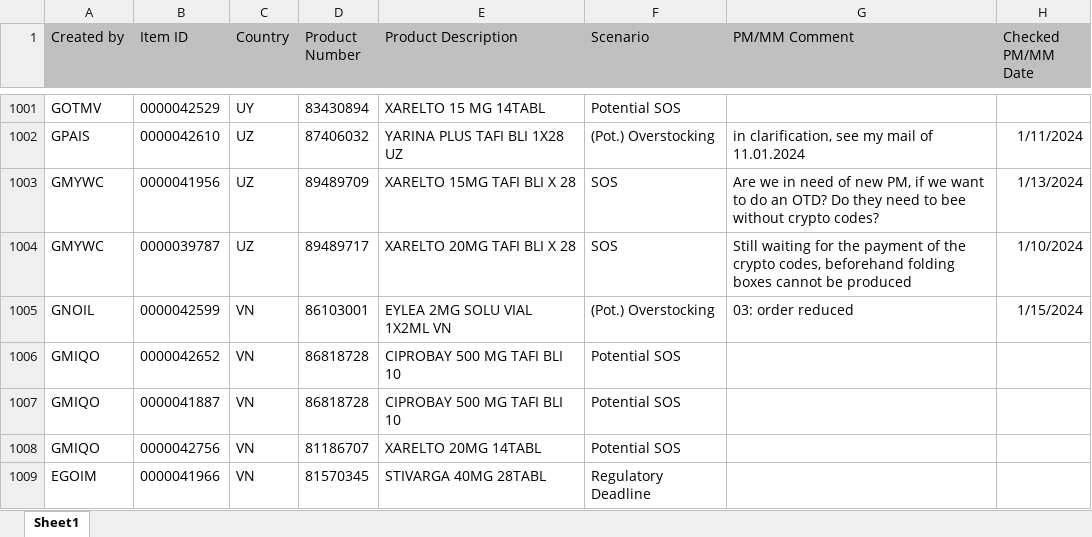
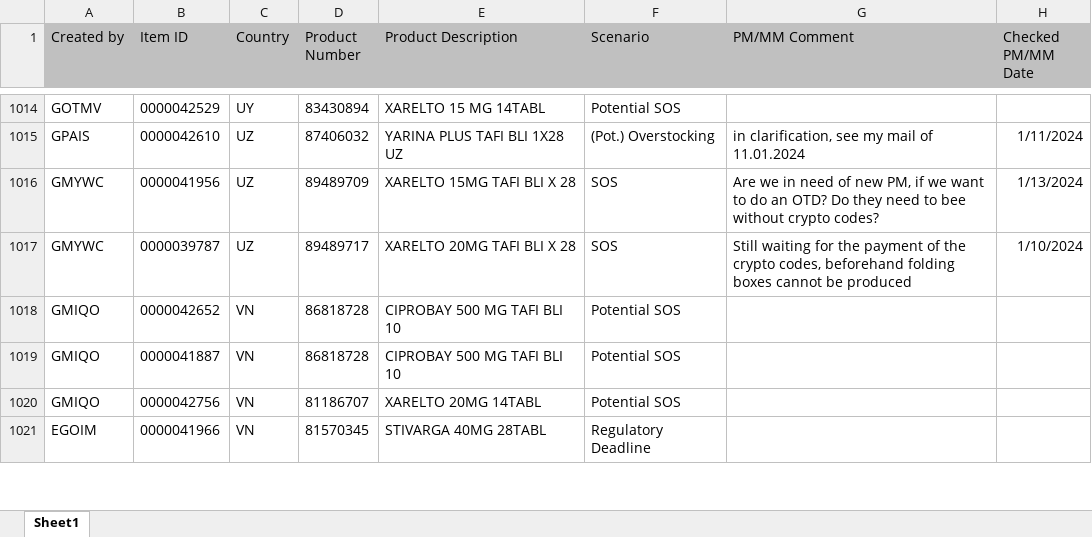
Before and after one commit to janphoenix/rct2, an Excel workbook: EXPORT.XLSX, sheet Sheet1, drawn as a sheet; only a part is shown, gaps mark what is left out; values as stored, in another font and other column widths than the file's, no borders; removed rows and columns are numbered as before the commit, all else as after; the diff covers the shown part only; the diff names each change by its address in the sheet, - before the commit and + after, or states it on an @@ line.

```diff
--- a/EXPORT.XLSX (sheet Sheet1)
+++ b/EXPORT.XLSX (sheet Sheet1)
-row 1005: GNOIL | 0000042599 | VN | 86103001 | EYLEA 2MG SOLU VIAL 1X2ML VN | (Pot.) Overstocking | 03: order reduced | 1/15/2024
```
Also changed, not shown: 25 added rows, 13 removed rows and 47 edited cells elsewhere in this sheet.
